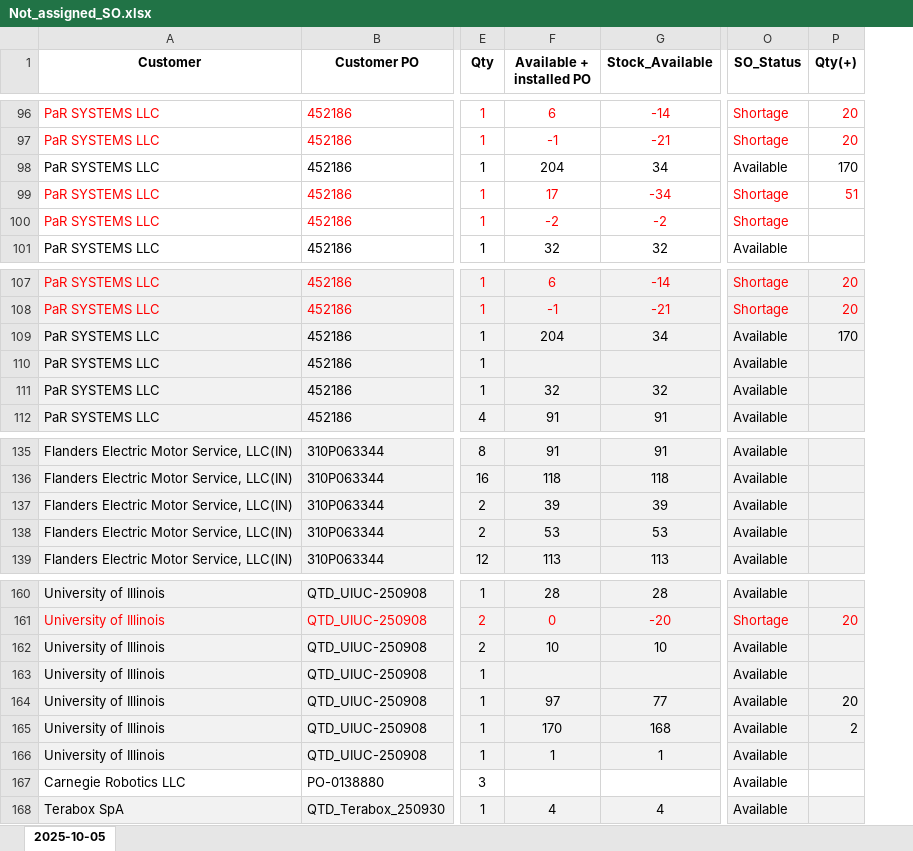
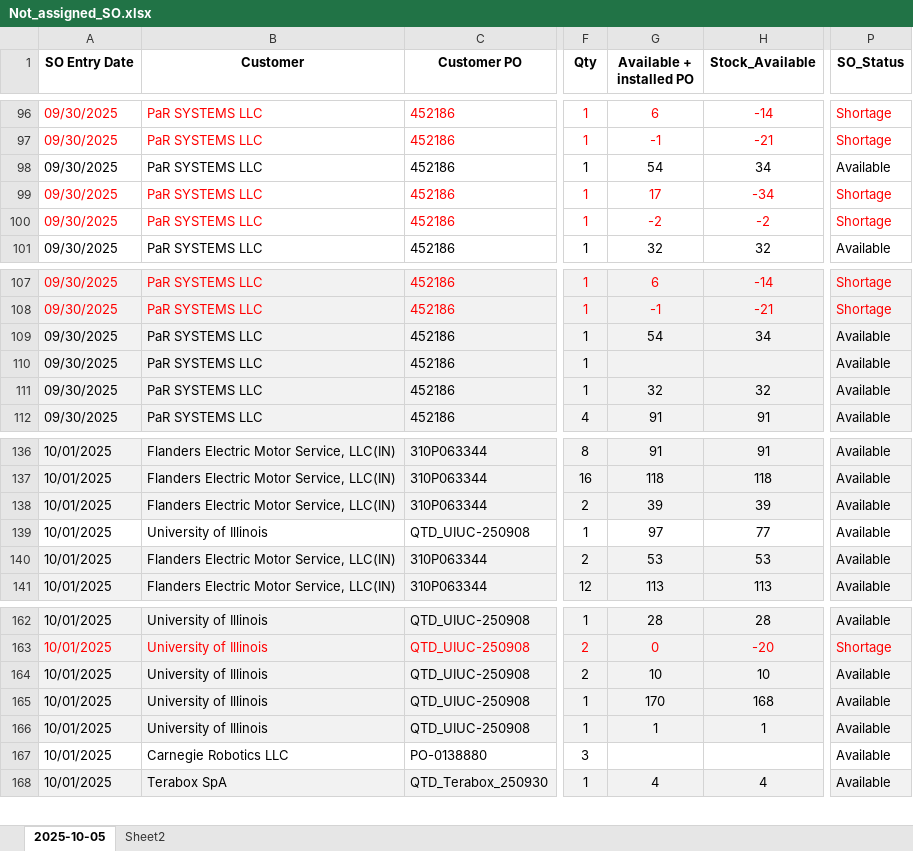
Before and after one commit to playoung2818/ERP_System, an Excel workbook: Not_assigned_SO.xlsx, sheet 2025-10-05, drawn as a sheet; only a part is shown, gaps mark what is left out; values as stored, in another font and other column widths than the file's, no borders; removed rows and columns are numbered as before the commit, all else as after; the diff covers the shown part only; the diff names each change by its address in the sheet, - before the commit and + after, or states it on an @@ line.

```diff
--- a/Not_assigned_SO.xlsx (sheet 2025-10-05)
+++ b/Not_assigned_SO.xlsx (sheet 2025-10-05)
+sheet tab: Sheet2
+column A (SO Entry Date), rows 96-101: all 09/30/2025; rows 107-112: all 09/30/2025; rows 136-138: all 10/01/2025; rows 140-141: 10/01/2025 | 10/01/2025; rows 162-168: all 10/01/2025
-column P (Qty(+)), rows 96-99: 20 | 20 | 170 | 51; rows 107-109: 20 | 20 | 170; row 161: 20; row 165: 2
-G98 (Available + installed PO): 204
+G98 (Available + installed PO): 54
-G109 (Available + installed PO): 204
+G109 (Available + installed PO): 54
@@ row 164 moved to row 139: 10/01/2025 @@
@@ row 163 moved to row 3: 10/01/2025 @@
```
Also changed, not shown: 1 moved row and 12 edited cells elsewhere in this sheet, 3 other files.
